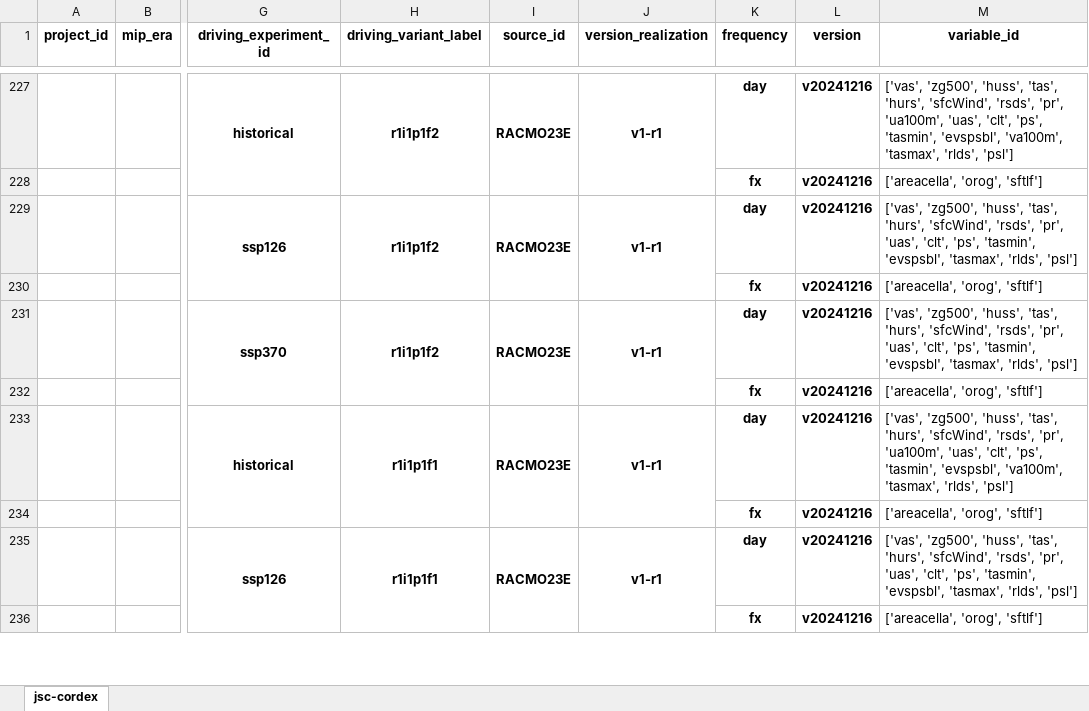
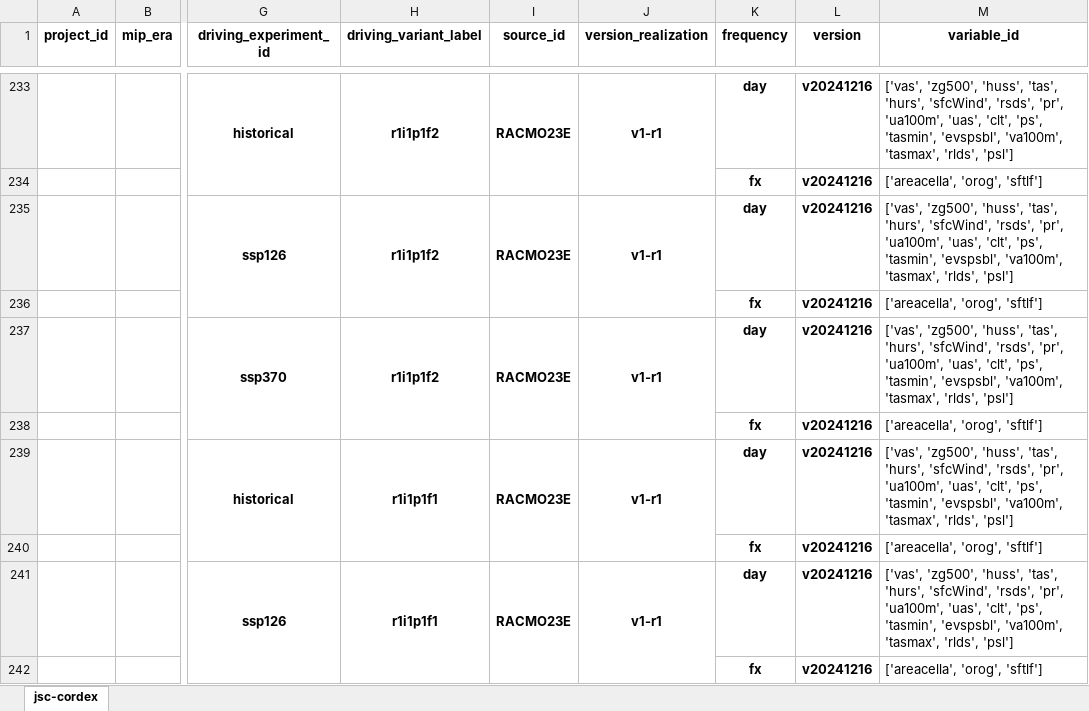
Before and after one commit to larsbuntemeyer/joint-evaluation, an Excel workbook: catalog.xlsx, sheet jsc-cordex, drawn as a sheet; only a part is shown, gaps mark what is left out; values as stored, in another font and other column widths than the file's, no borders; addresses are those after the commit; the diff covers the shown part only; the diff names each change by its address in the sheet, - before the commit and + after, or states it on an @@ line.

```diff
--- a/catalog.xlsx (sheet jsc-cordex)
+++ b/catalog.xlsx (sheet jsc-cordex)
-M235 (variable_id): …'rsds', 'pr', 'uas', 'clt', 'ps', 'tasmin', 'evspsbl', 'tasmax', 'rlds',…
+M235 (variable_id): …'rsds', 'pr', 'ua100m', 'uas', 'clt', 'ps', 'tasmin', 'evspsbl', 'va100m', 'tasmax', 'rlds',…
-M237 (variable_id): …'rsds', 'pr', 'uas', 'clt', 'ps', 'tasmin', 'evspsbl', 'tasmax', 'rlds',…
+M237 (variable_id): …'rsds', 'pr', 'ua100m', 'uas', 'clt', 'ps', 'tasmin', 'evspsbl', 'va100m', 'tasmax', 'rlds',…
-M241 (variable_id): …'rsds', 'pr', 'uas', 'clt', 'ps', 'tasmin', 'evspsbl', 'tasmax', 'rlds',…
+M241 (variable_id): …'rsds', 'pr', 'ua100m', 'uas', 'clt', 'ps', 'tasmin', 'evspsbl', 'va100m', 'tasmax', 'rlds',…
```
Also changed, not shown: 8 added rows, 2 removed rows, 20 edited cells and merged cells elsewhere in this sheet.
